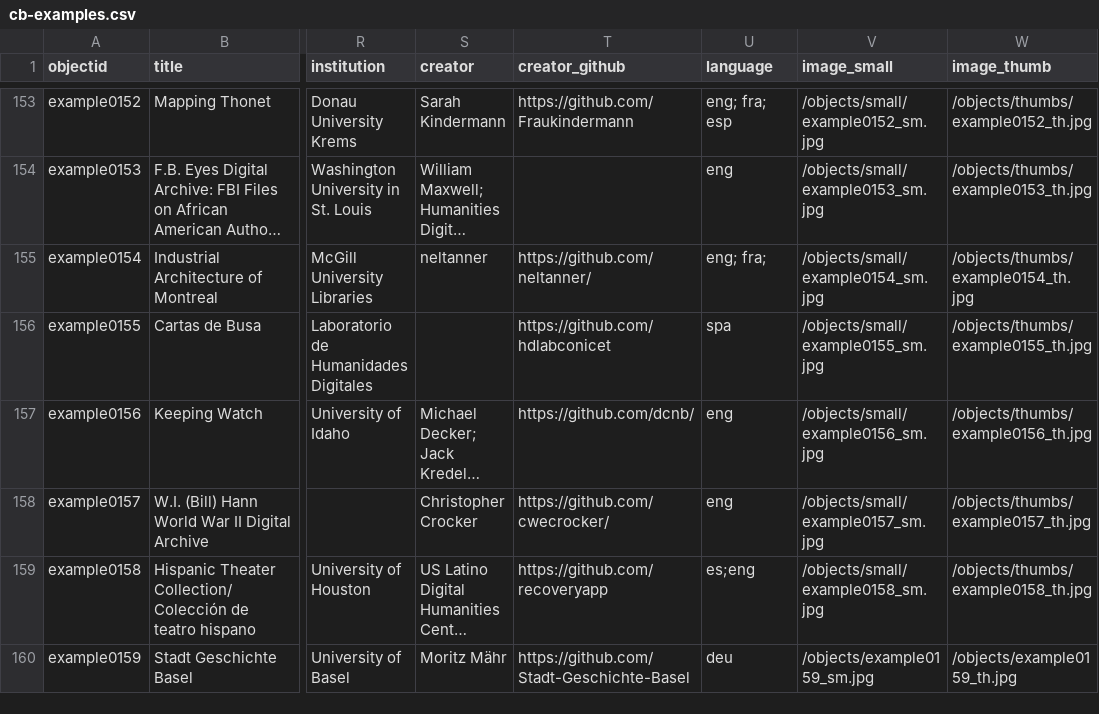
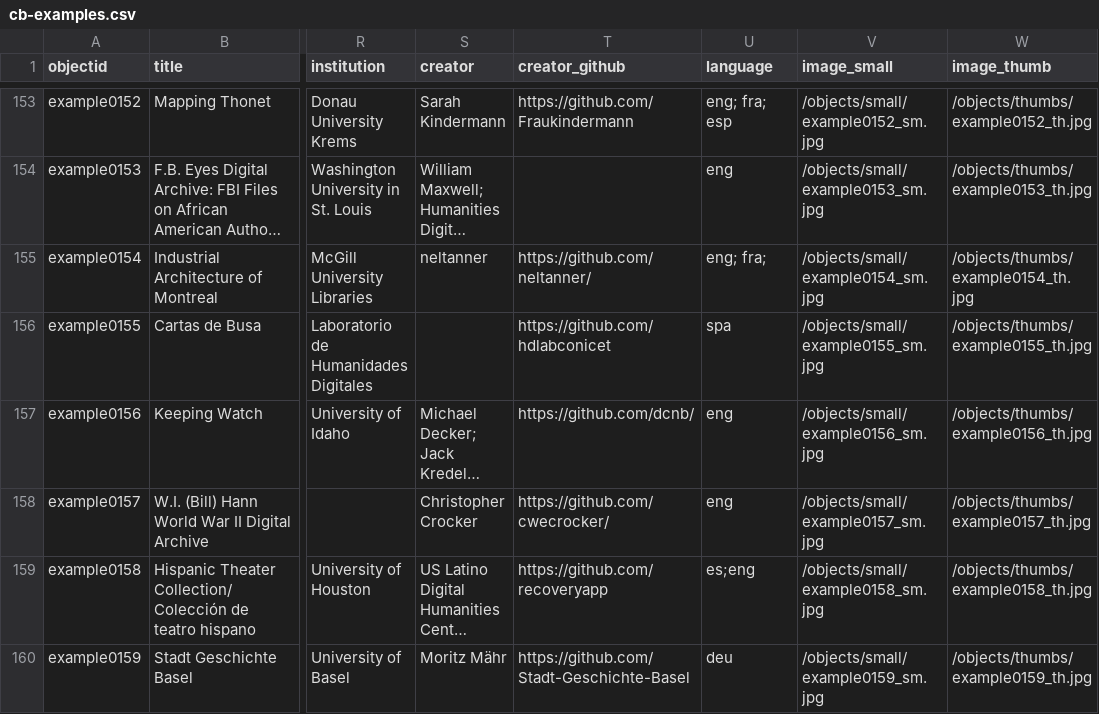
Before and after one commit to CollectionBuilder/cb-examples, a CSV file: _data/cb-examples.csv, drawn as a sheet; only a part is shown, gaps mark what is left out; long unchanged cells end in …; the diff names each change by its address in the sheet, - before the commit and + after, or states it on an @@ line.

Commit message:
metadata fix

```diff
--- a/_data/cb-examples.csv
+++ b/_data/cb-examples.csv
-V160 (image_small): /objects/example0159_sm.jpg
+V160 (image_small): /objects/small/example0159_sm.jpg
-W160 (image_thumb): /objects/example0159_th.jpg
+W160 (image_thumb): /objects/thumbs/example0159_th.jpg
```
